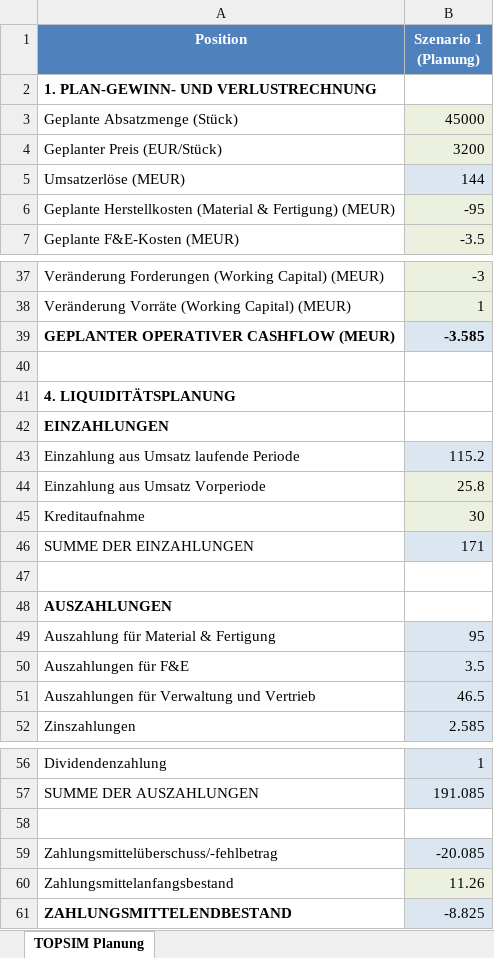
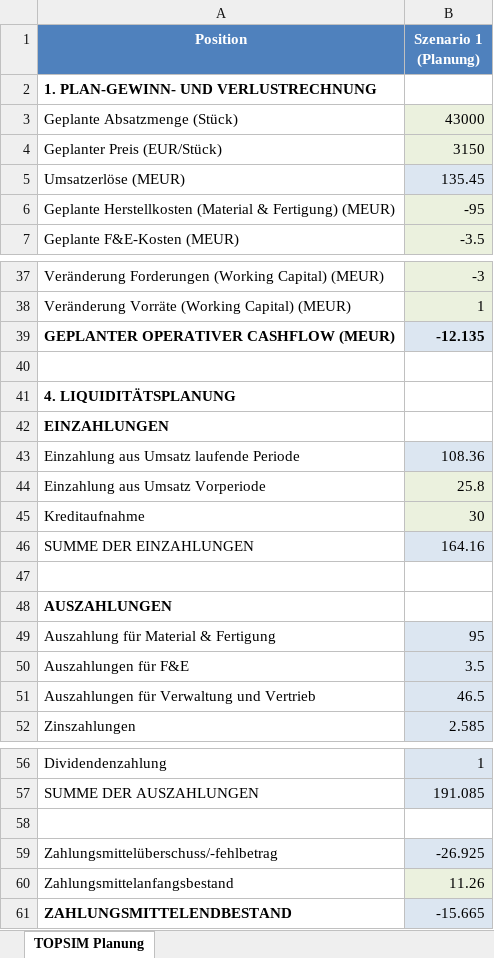
Before and after one commit to bastiank5/FinancePlanningTool_BusinessSimulation, an Excel workbook: TOPSIM_Planungstool_V8.xlsx, sheet TOPSIM Planung, drawn as a sheet; only a part is shown, gaps mark what is left out; values as stored, in another font and other column widths than the file's, no borders; the diff covers the shown part only; the diff names each change by its address in the sheet, - before the commit and + after, or states it on an @@ line.

```diff
--- a/TOPSIM_Planungstool_V8.xlsx (sheet TOPSIM Planung)
+++ b/TOPSIM_Planungstool_V8.xlsx (sheet TOPSIM Planung)
-B3 (Szenario 1 (Planung)): 45000
+B3 (Szenario 1 (Planung)): 43000
-B4 (Szenario 1 (Planung)): 3200
+B4 (Szenario 1 (Planung)): 3150
-B5 (Szenario 1 (Planung)): 144
+B5 (Szenario 1 (Planung)): 135.45
-B39 (Szenario 1 (Planung)): -3.585
+B39 (Szenario 1 (Planung)): -12.135
-B43 (Szenario 1 (Planung)): 115.2
+B43 (Szenario 1 (Planung)): 108.36
-B46 (Szenario 1 (Planung)): 171
+B46 (Szenario 1 (Planung)): 164.16
-B59 (Szenario 1 (Planung)): -20.085
+B59 (Szenario 1 (Planung)): -26.925
-B61 (Szenario 1 (Planung)): -8.825
+B61 (Szenario 1 (Planung)): -15.665
```
Also changed, not shown: 7 edited cells and cell formats elsewhere in this sheet, 5 other files.
